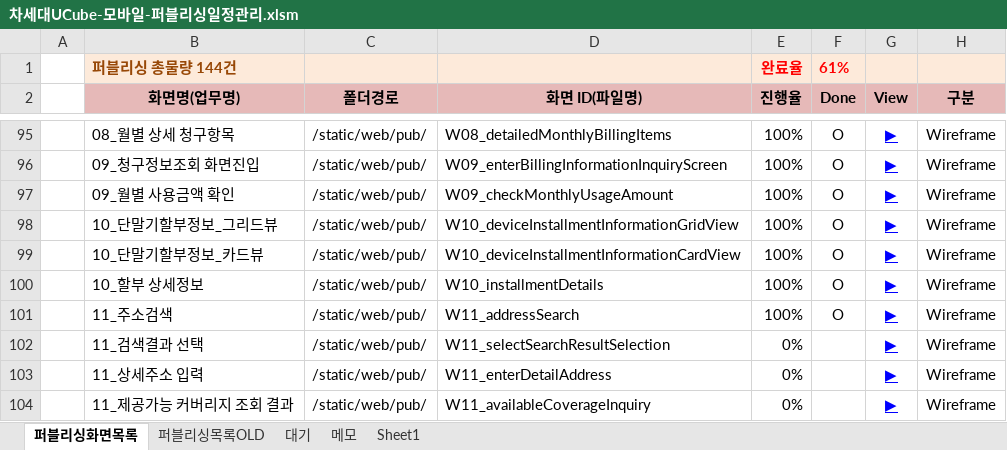
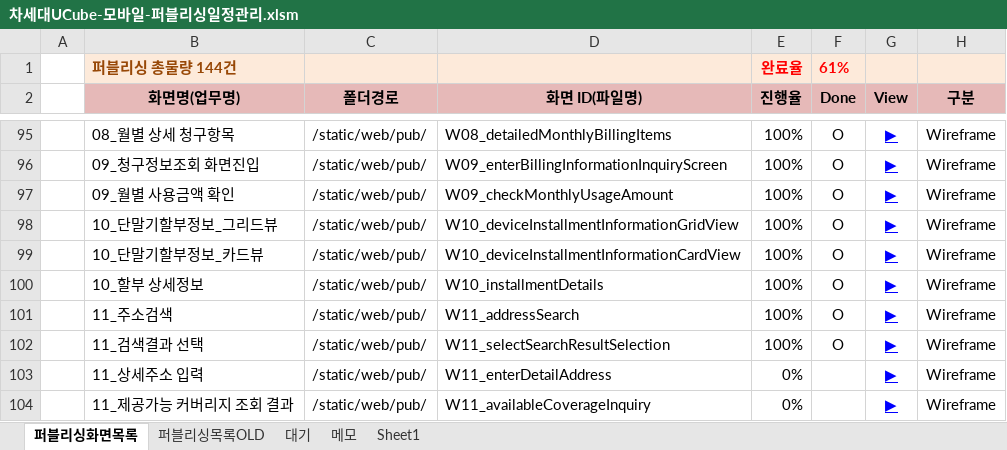
Before and after one commit to Kim-sangjoon/new_ucube_m, an Excel workbook: new_ucube_m/WebContent/static/web/pub/차세대UCube-모바일-퍼블리싱일정관리.xlsm, sheet 퍼블리싱화면목록, drawn as a sheet; only a part is shown, gaps mark what is left out; values as stored, in another font and other column widths than the file's, no borders; charts and pictures not drawn; the diff names each change by its address in the sheet, - before the commit and + after, or states it on an @@ line.

Commit message:
일정업데이트

```diff
--- a/new_ucube_m/WebContent/static/web/pub/차세대UCube-모바일-퍼블리싱일정관리.xlsm (sheet 퍼블리싱화면목록)
+++ b/new_ucube_m/WebContent/static/web/pub/차세대UCube-모바일-퍼블리싱일정관리.xlsm (sheet 퍼블리싱화면목록)
-E102 (진행율): 0%
+E102 (진행율): 100%
-F102 (Done): (empty)
+F102 (Done): O
```
